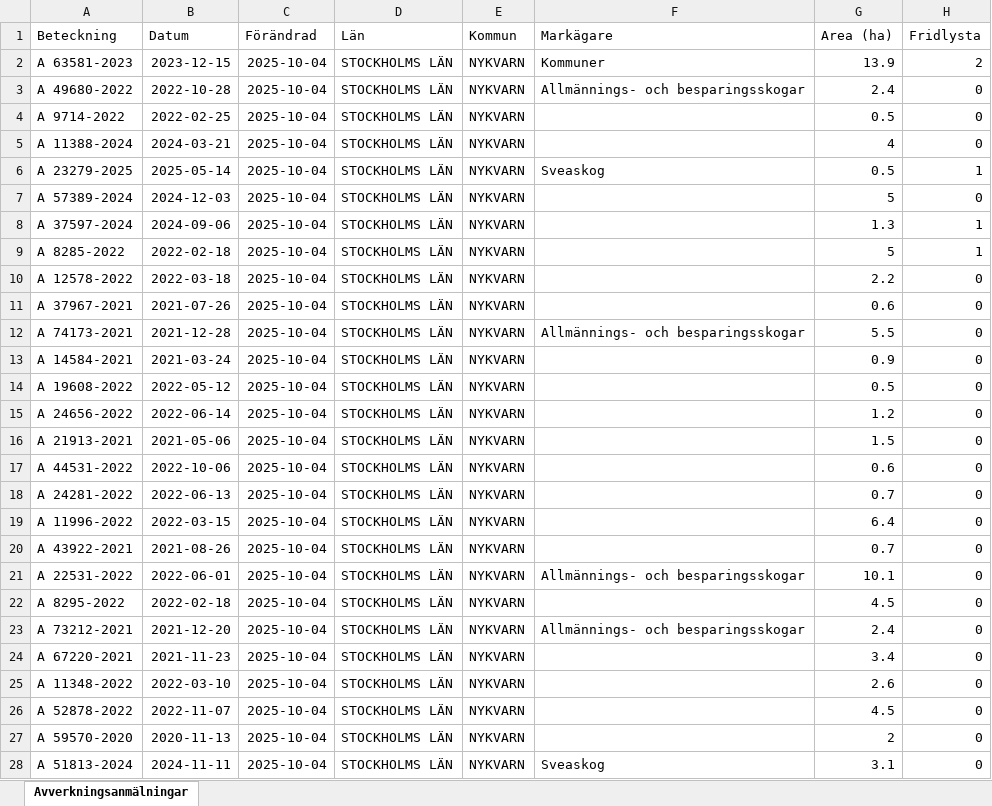
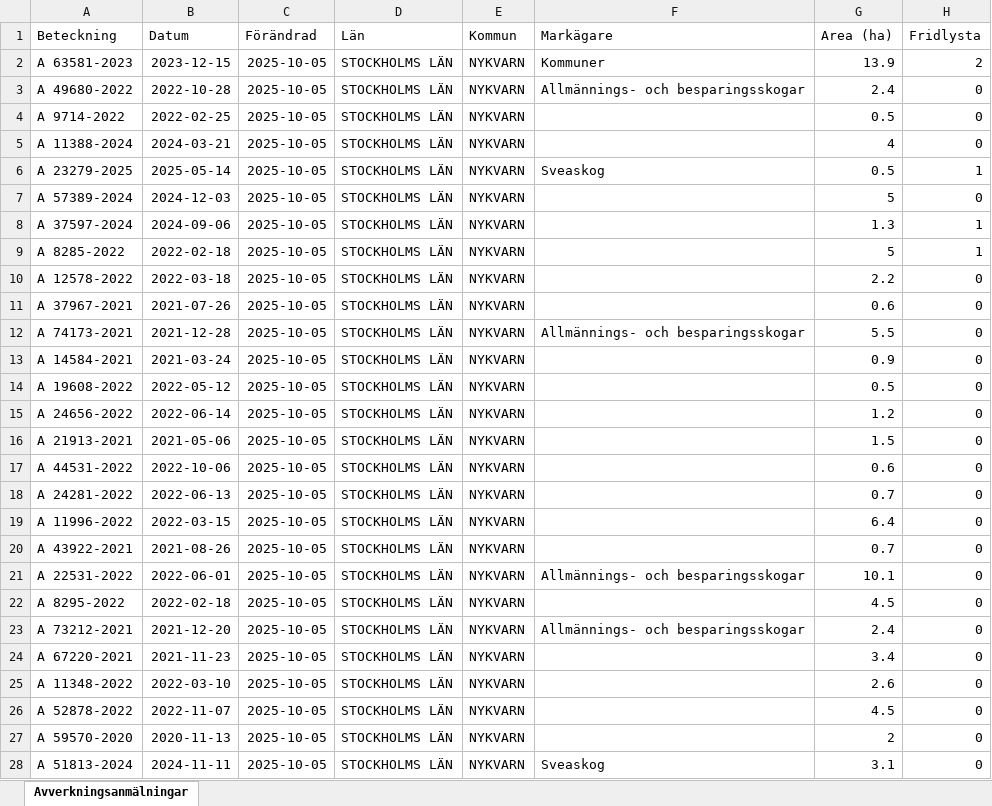
Before and after one commit to klasma/Logging_0140, an Excel workbook: Översikt NYKVARN.xlsx, sheet Avverkningsanmälningar, drawn as a sheet; only a part is shown; values as stored, in another font and other column widths than the file's, no borders; the diff covers the shown part only; the diff names each change by its address in the sheet, - before the commit and + after, or states it on an @@ line.

```diff
--- a/Översikt NYKVARN.xlsx (sheet Avverkningsanmälningar)
+++ b/Översikt NYKVARN.xlsx (sheet Avverkningsanmälningar)
-C2:C28 (Förändrad): 2025-10-04
+C2:C28 (Förändrad): 2025-10-05
```
Also changed, not shown: 52 edited cells elsewhere in this sheet, artfynd/A 37597-2024 artfynd.xlsx, artfynd/A 49680-2022 artfynd.xlsx, 41 other files.
